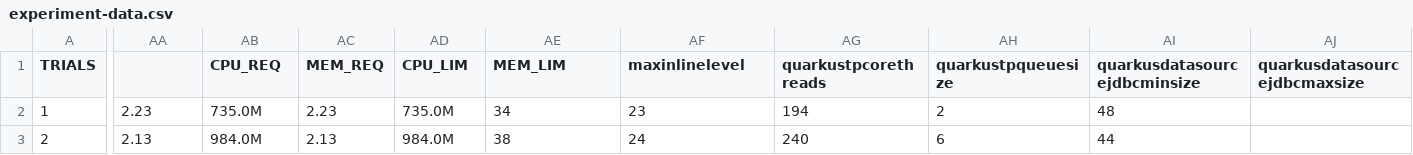
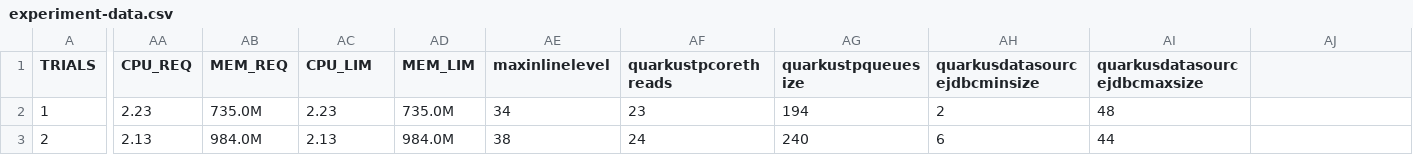
Before and after one commit to kruize/autotune-results, a CSV file: techempower/experiment-2/experiment-data.csv, drawn as a sheet; only a part is shown, gaps mark what is left out; the diff names each change by its address in the sheet, - before the commit and + after, or states it on an @@ line.

```diff
--- a/techempower/experiment-2/experiment-data.csv
+++ b/techempower/experiment-2/experiment-data.csv
-AA1: (empty)
+AA1: CPU_REQ
-AB1: CPU_REQ
+AB1: MEM_REQ
-AC1: MEM_REQ
+AC1: CPU_LIM
-AD1: CPU_LIM
+AD1: MEM_LIM
-AE1: MEM_LIM
+AE1: maxinlinelevel
-AF1: maxinlinelevel
+AF1: quarkustpcorethreads
-AG1: quarkustpcorethreads
+AG1: quarkustpqueuesize
-AH1: quarkustpqueuesize
+AH1: quarkusdatasourcejdbcminsize
-AI1: quarkusdatasourcejdbcminsize
+AI1: quarkusdatasourcejdbcmaxsize
-AJ1: quarkusdatasourcejdbcmaxsize
+AJ1: (empty)
```
Also changed, not shown: techempower/experiment-2/baseline.csv, techempower/experiment-2/manuals/set-1.csv.
